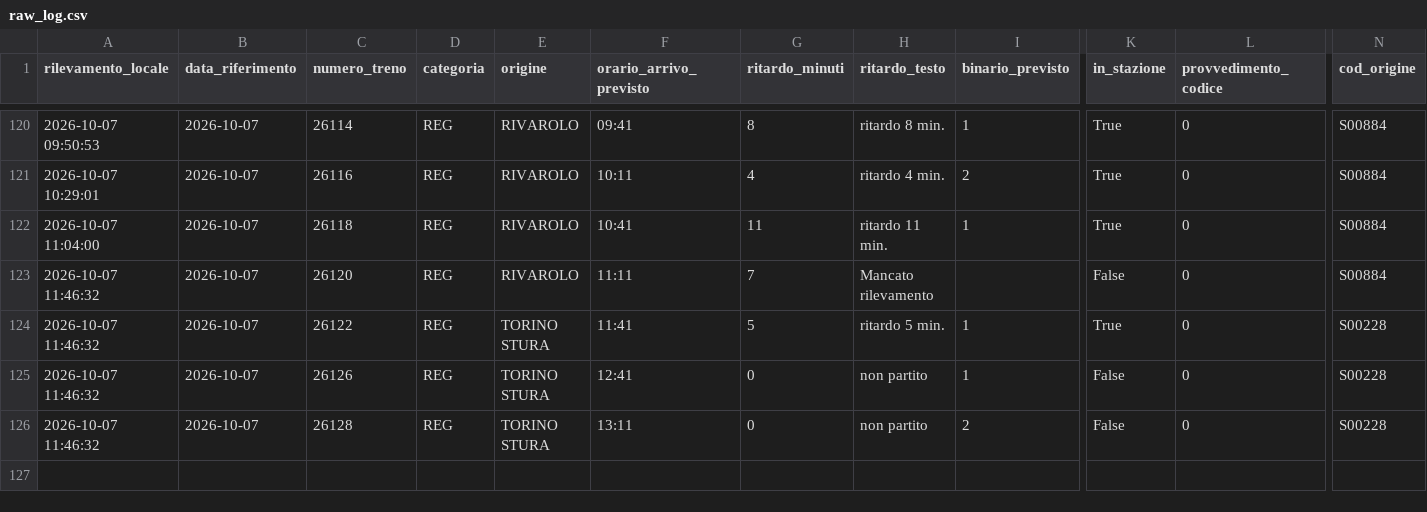
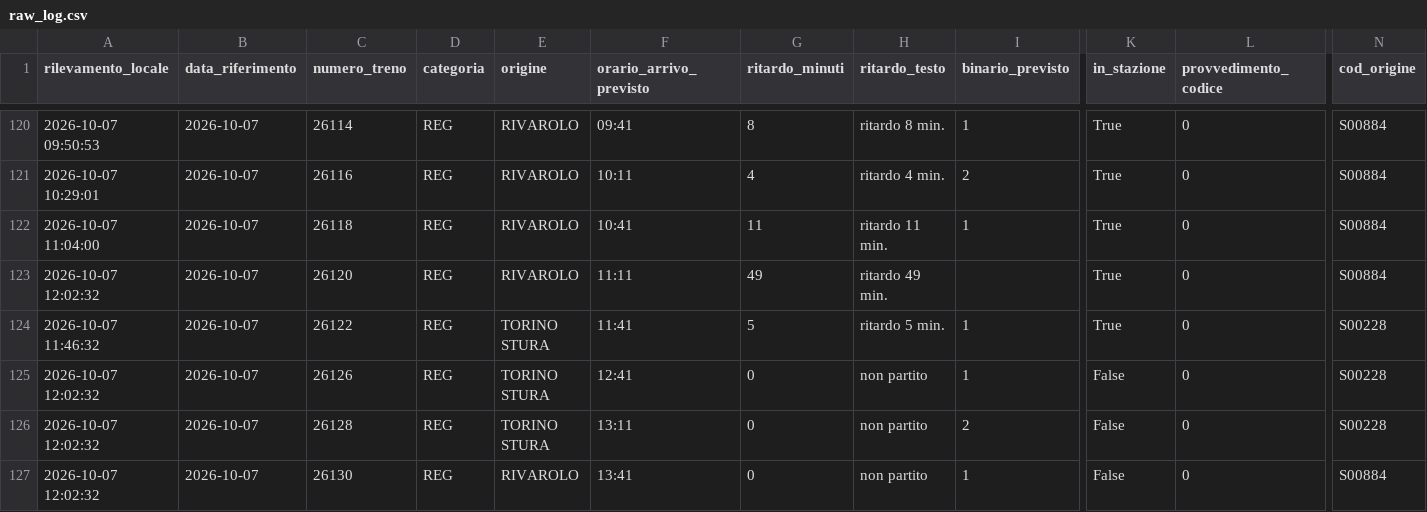
Before and after one commit to frapan2003-coder/Orari-arrivo-treni, a CSV file: data/raw_log.csv, drawn as a sheet; only a part is shown, gaps mark what is left out; rows hold the shown columns only; the diff names each change by its address in the sheet, - before the commit and + after, or states it on an @@ line.

```diff
--- a/data/raw_log.csv
+++ b/data/raw_log.csv
-A123 (rilevamento_locale): 2026-10-07 11:46:32
+A123 (rilevamento_locale): 2026-10-07 12:02:32
-G123 (ritardo_minuti): 7
+G123 (ritardo_minuti): 49
-H123 (ritardo_testo): Mancato rilevamento
+H123 (ritardo_testo): ritardo 49 min.
-K123 (in_stazione): False
+K123 (in_stazione): True
-A125:A126 (rilevamento_locale): 2026-10-07 11:46:32
+A125:A126 (rilevamento_locale): 2026-10-07 12:02:32
+row 127: 2026-10-07 12:02:32 | 2026-10-07 | 26130 | REG | RIVAROLO | 13:41 | 0 | non partito | 1 | False | 0 | S00884
```
